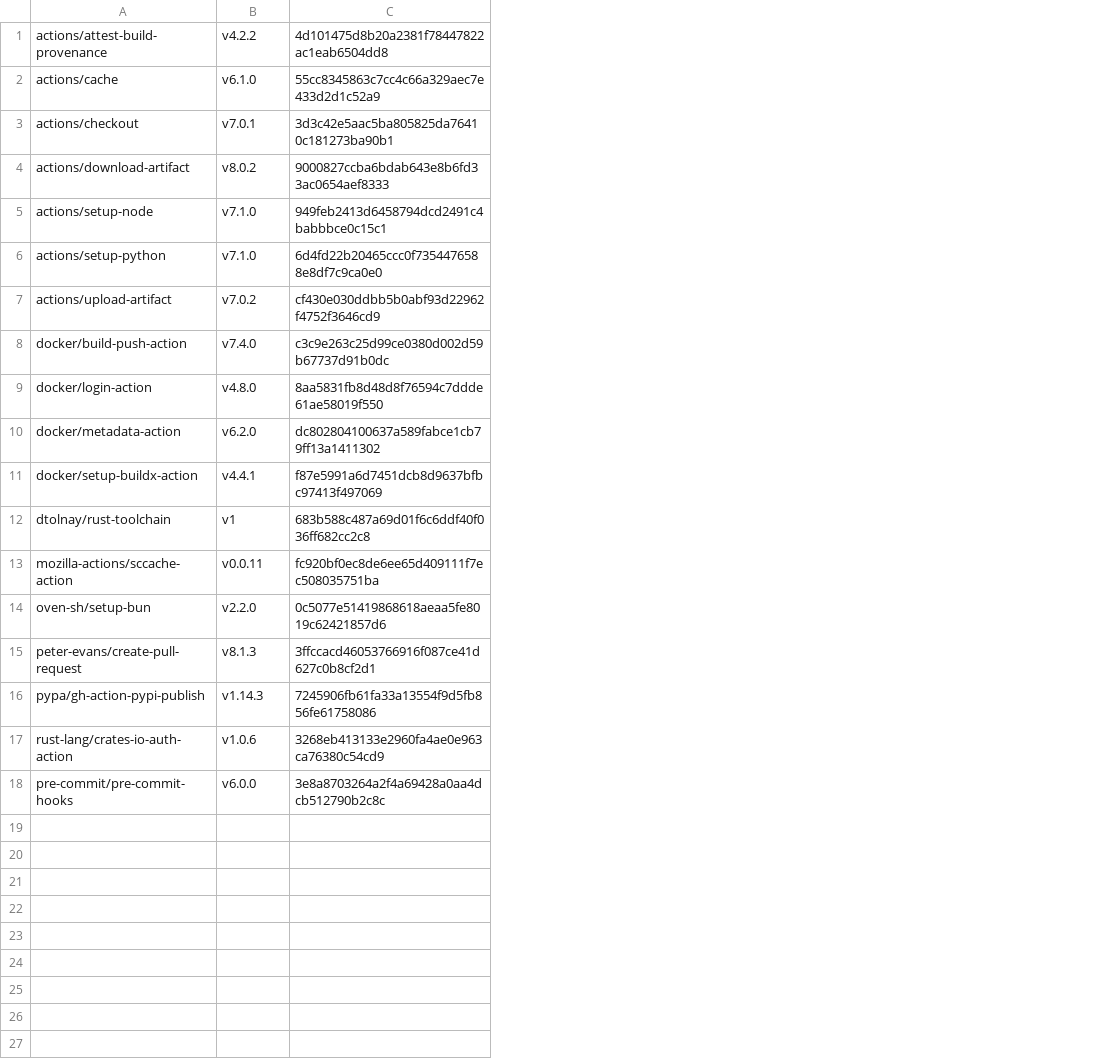
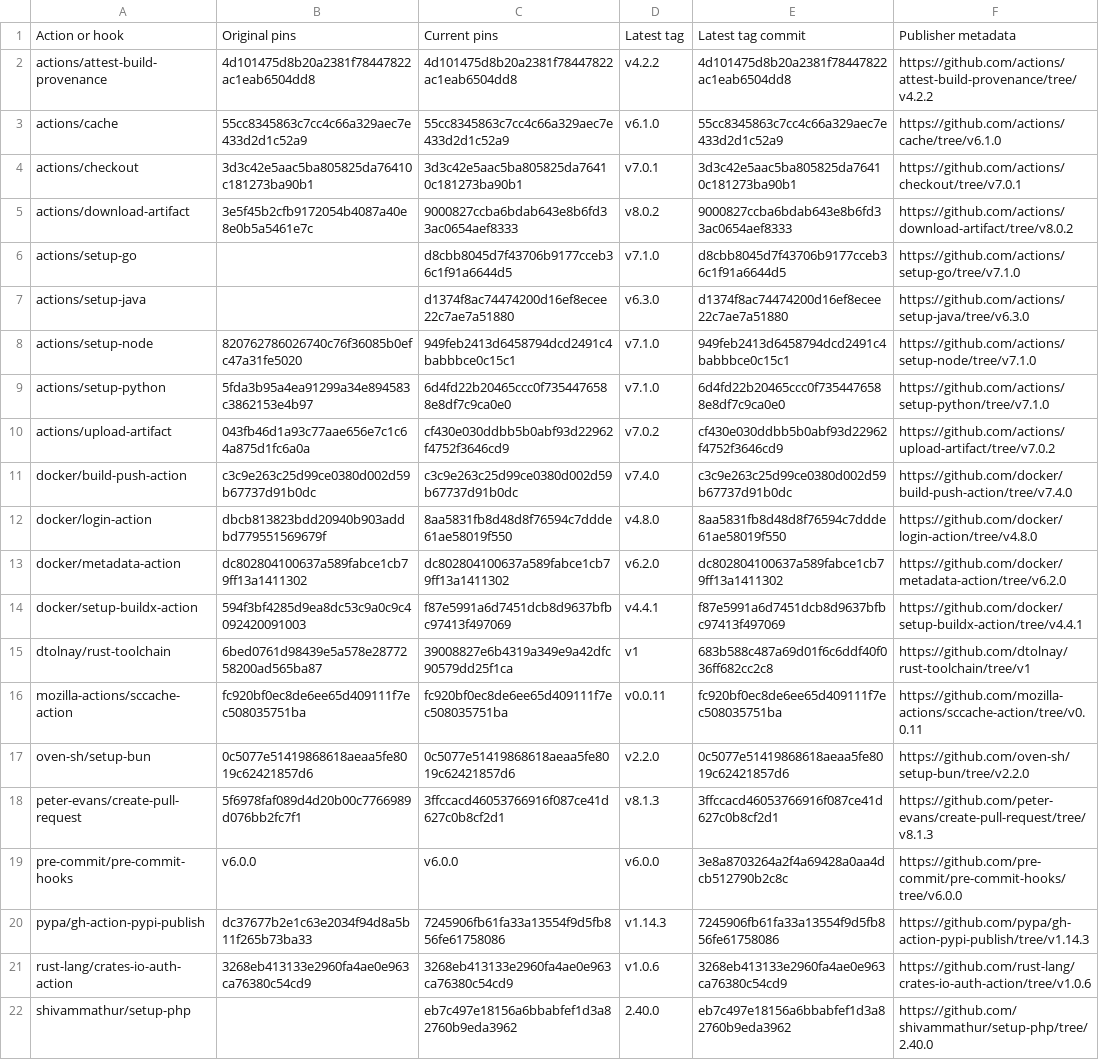
Before and after one commit to link-assistant/router, a TSV file: dev/log/issues/810/pulls/811/actions.tsv, drawn as a sheet; addresses are those after the commit; the diff names each change by its address in the sheet, - before the commit and + after, or states it on an @@ line.

```diff
--- a/dev/log/issues/810/pulls/811/actions.tsv
+++ b/dev/log/issues/810/pulls/811/actions.tsv
+column B, rows 2-5: 4d101475d8b20a2381f78447822ac1eab6504dd8 | 55cc8345863c7cc4c66a329aec7e433d2d1c52a9 | 3d3c42e5aac5ba805825da76410c181273ba90b1 | 3e5f45b2cfb9172054b4087a40e8e0b5a5461e7c; rows 8-18: 820762786026740c76f36085b0efc47a31fe5020 | 5fda3b95a4ea91299a34e894583c3862153e4b97 | 043fb46d1a93c77aae656e7c1c64a875d1fc6a0a | c3c9e263c25d99ce0380d002d59b67737d91b0dc | dbcb813823bdd20940b903addbd779551569679f | dc802804100637a589fabce1cb79ff13a1411302 | 594f3bf4285d9ea8dc53c9a0c9c4092420091003 | 6bed0761d98439e5a578e2877258200ad565ba87 | fc920bf0ec8de6ee65d409111f7ec508035751ba | 0c5077e51419868618aeaa5fe8019c62421857d6 | 5f6978faf089d4d20b00c7766989d076bb2fc7f1; rows 20-21: dc37677b2e1c63e2034f94d8a5b11f265b73ba33 | 3268eb413133e2960fa4ae0e963ca76380c54cd9
+column C, rows 2-5: 4d101475d8b20a2381f78447822ac1eab6504dd8 | 55cc8345863c7cc4c66a329aec7e433d2d1c52a9 | 3d3c42e5aac5ba805825da76410c181273ba90b1 | 9000827ccba6bdab643e8b6fd33ac0654aef8333; rows 8-18: 949feb2413d6458794dcd2491c4babbbce0c15c1 | 6d4fd22b20465ccc0f7354476588e8df7c9ca0e0 | cf430e030ddbb5b0abf93d22962f4752f3646cd9 | c3c9e263c25d99ce0380d002d59b67737d91b0dc | 8aa5831fb8d48d8f76594c7ddde61ae58019f550 | dc802804100637a589fabce1cb79ff13a1411302 | f87e5991a6d7451dcb8d9637bfbc97413f497069 | 39008827e6b4319a349e9a42dfc90579dd25f1ca | fc920bf0ec8de6ee65d409111f7ec508035751ba | 0c5077e51419868618aeaa5fe8019c62421857d6 | 3ffccacd46053766916f087ce41d627c0b8cf2d1; rows 20-21: 7245906fb61fa33a13554f9d5fb856fe61758086 | 3268eb413133e2960fa4ae0e963ca76380c54cd9
+column F, rows 2-5: https://github.com/actions/attest-build-provenance/tree/v4.2.2 | https://github.com/actions/cache/tree/v6.1.0 | https://github.com/actions/checkout/tree/v7.0.1 | https://github.com/actions/download-artifact/tree/v8.0.2; rows 8-18: https://github.com/actions/setup-node/tree/v7.1.0 | https://github.com/actions/setup-python/tree/v7.1.0 | https://github.com/actions/upload-artifact/tree/v7.0.2 | https://github.com/docker/build-push-action/tree/v7.4.0 | https://github.com/docker/login-action/tree/v4.8.0 | https://github.com/docker/metadata-action/tree/v6.2.0 | https://github.com/docker/setup-buildx-action/tree/v4.4.1 | https://github.com/dtolnay/rust-toolchain/tree/v1 | https://github.com/mozilla-actions/sccache-action/tree/v0.0.11 | https://github.com/oven-sh/setup-bun/tree/v2.2.0 | https://github.com/peter-evans/create-pull-request/tree/v8.1.3; rows 20-21: https://github.com/pypa/gh-action-pypi-publish/tree/v1.14.3 | https://github.com/rust-lang/crates-io-auth-action/tree/v1.0.6
+row 1: Action or hook | Original pins | Current pins | Latest tag | Latest tag commit | Publisher metadata
+row 6: actions/setup-go |  | d8cbb8045d7f43706b9177cceb36c1f91a6644d5 | v7.1.0 | d8cbb8045d7f43706b9177cceb36c1f91a6644d5 | https://github.com/actions/setup-go/tree/v7.1.0
+row 7: actions/setup-java |  | d1374f8ac74474200d16ef8ecee22c7ae7a51880 | v6.3.0 | d1374f8ac74474200d16ef8ecee22c7ae7a51880 | https://github.com/actions/setup-java/tree/v6.3.0
@@ row 18 moved to row 19: pre-commit/pre-commit-hooks @@
+row 22: shivammathur/setup-php |  | eb7c497e18156a6bbabfef1d3a82760b9eda3962 | 2.40.0 | eb7c497e18156a6bbabfef1d3a82760b9eda3962 | https://github.com/shivammathur/setup-php/tree/2.40.0
```
Also changed, not shown: 58 other files.
